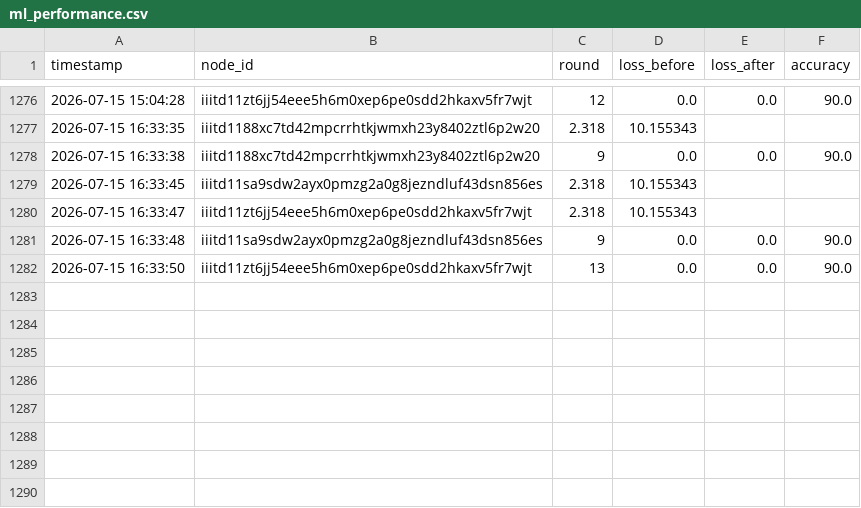
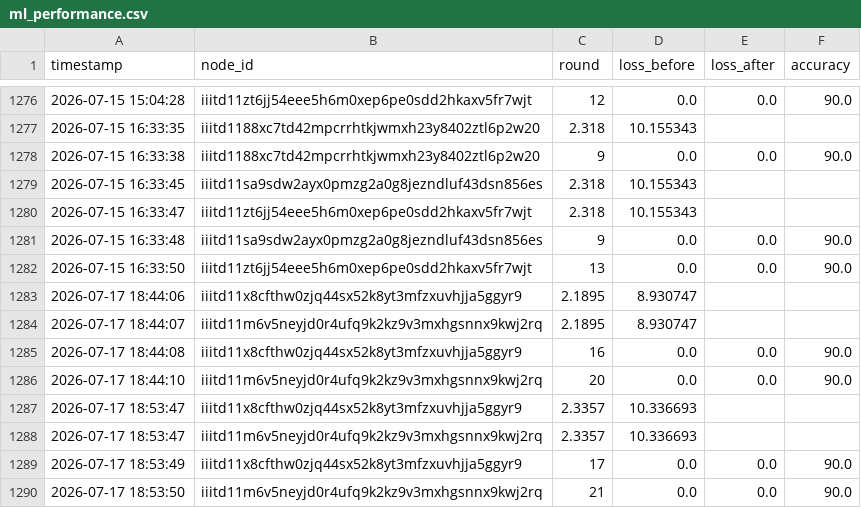
Before and after one commit to ggauranshi-03/SLAKSHNA-FL, a CSV file: logs/ml_performance.csv, drawn as a sheet; only a part is shown, gaps mark what is left out; the diff names each change by its address in the sheet, - before the commit and + after, or states it on an @@ line.

```diff
--- a/logs/ml_performance.csv
+++ b/logs/ml_performance.csv
+row 1283: 2026-07-17 18:44:06 | iiitd11x8cfthw0zjq44sx52k8yt3mfzxuvhjja5ggyr9 | 2.1895 | 8.930747
+row 1284: 2026-07-17 18:44:07 | iiitd11m6v5neyjd0r4ufq9k2kz9v3mxhgsnnx9kwj2rq | 2.1895 | 8.930747
+row 1285: 2026-07-17 18:44:08 | iiitd11x8cfthw0zjq44sx52k8yt3mfzxuvhjja5ggyr9 | 16 | 0.0 | 0.0 | 90.0
+row 1286: 2026-07-17 18:44:10 | iiitd11m6v5neyjd0r4ufq9k2kz9v3mxhgsnnx9kwj2rq | 20 | 0.0 | 0.0 | 90.0
+row 1287: 2026-07-17 18:53:47 | iiitd11x8cfthw0zjq44sx52k8yt3mfzxuvhjja5ggyr9 | 2.3357 | 10.336693
+row 1288: 2026-07-17 18:53:47 | iiitd11m6v5neyjd0r4ufq9k2kz9v3mxhgsnnx9kwj2rq | 2.3357 | 10.336693
+row 1289: 2026-07-17 18:53:49 | iiitd11x8cfthw0zjq44sx52k8yt3mfzxuvhjja5ggyr9 | 17 | 0.0 | 0.0 | 90.0
+row 1290: 2026-07-17 18:53:50 | iiitd11m6v5neyjd0r4ufq9k2kz9v3mxhgsnnx9kwj2rq | 21 | 0.0 | 0.0 | 90.0
```
Also changed, not shown: logs/epoch_loss_tracking.csv, logs/trust_scores_new.csv, 11 other files.
